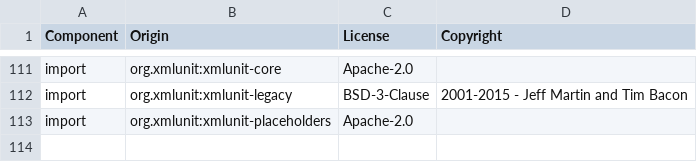
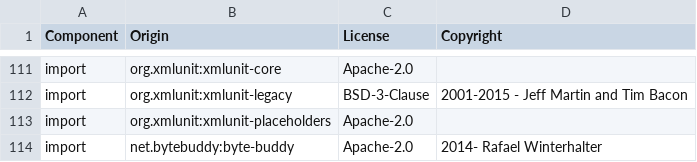
Before and after one commit to DataDog/datadog-api-client-java, a CSV file: LICENSE-3rdparty.csv, drawn as a sheet; only a part is shown, gaps mark what is left out; the diff names each change by its address in the sheet, - before the commit and + after, or states it on an @@ line.

Commit message:
Bump versions and add changelog entries.

```diff
--- a/LICENSE-3rdparty.csv
+++ b/LICENSE-3rdparty.csv
+row 114: import | net.bytebuddy:byte-buddy | Apache-2.0 | 2014- Rafael Winterhalter
```
Also changed, not shown: 2 other files.
